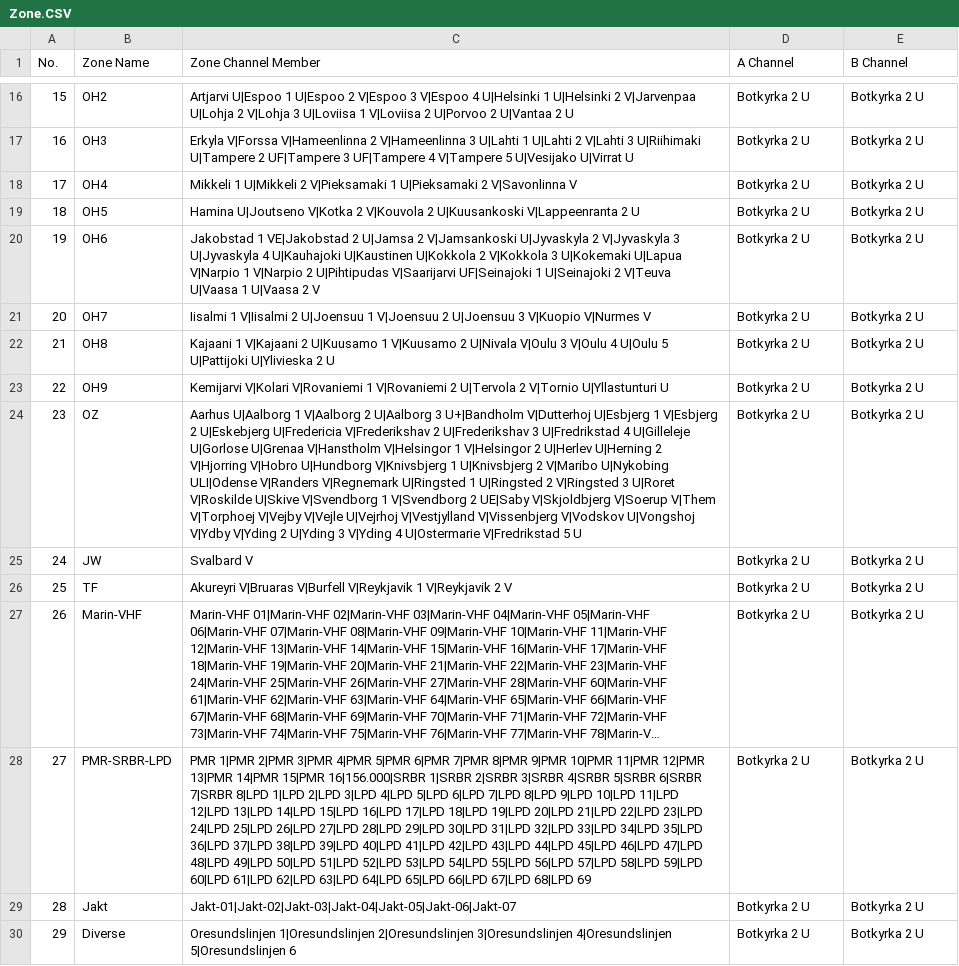
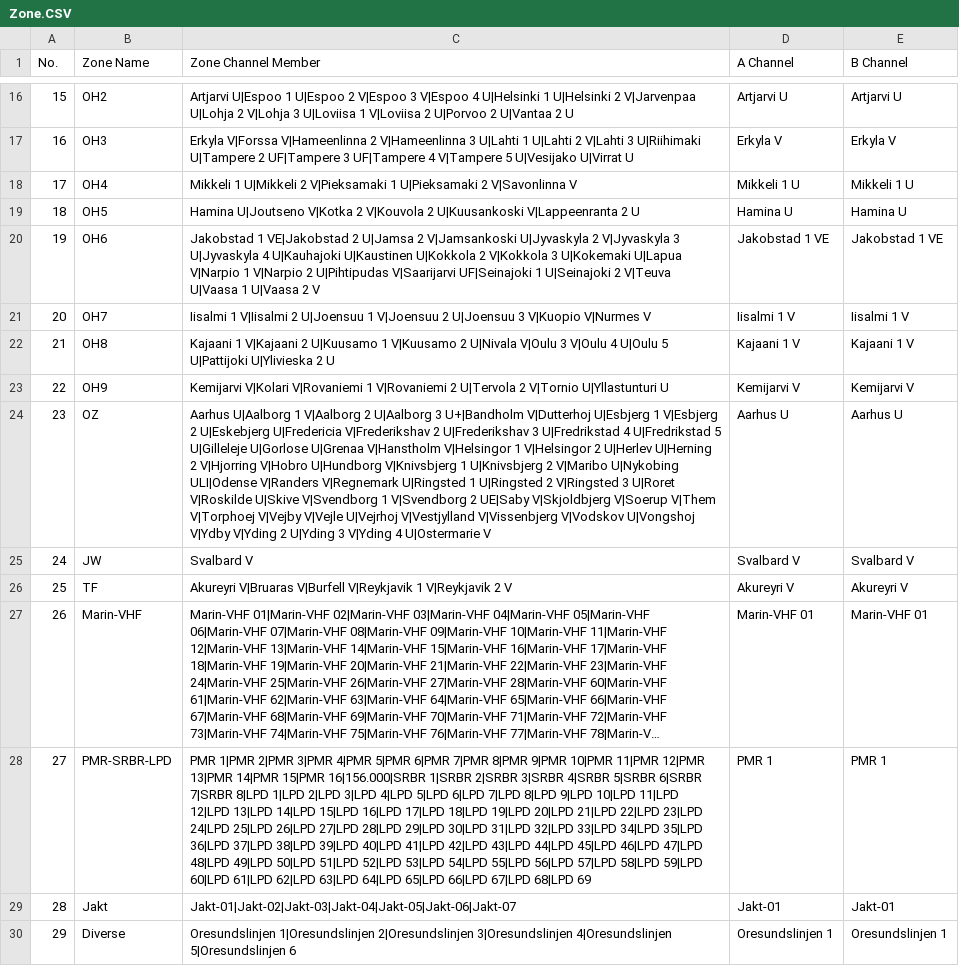
Before and after one commit to sm0rgm/at-d168uv, a CSV file: Zone.CSV, drawn as a sheet; only a part is shown, gaps mark what is left out; long unchanged cells end in …; the diff covers the shown part only; the diff names each change by its address in the sheet, - before the commit and + after, or states it on an @@ line.

Commit message:
Fixed zone ch order

```diff
--- a/Zone.CSV
+++ b/Zone.CSV
-D16 (A Channel): Botkyrka 2 U
+D16 (A Channel): Artjarvi U
-E16 (B Channel): Botkyrka 2 U
+E16 (B Channel): Artjarvi U
-D17 (A Channel): Botkyrka 2 U
+D17 (A Channel): Erkyla V
-E17 (B Channel): Botkyrka 2 U
+E17 (B Channel): Erkyla V
-D18 (A Channel): Botkyrka 2 U
+D18 (A Channel): Mikkeli 1 U
-E18 (B Channel): Botkyrka 2 U
+E18 (B Channel): Mikkeli 1 U
-D19 (A Channel): Botkyrka 2 U
+D19 (A Channel): Hamina U
-E19 (B Channel): Botkyrka 2 U
+E19 (B Channel): Hamina U
-D20 (A Channel): Botkyrka 2 U
+D20 (A Channel): Jakobstad 1 VE
-E20 (B Channel): Botkyrka 2 U
+E20 (B Channel): Jakobstad 1 VE
-D21 (A Channel): Botkyrka 2 U
+D21 (A Channel): Iisalmi 1 V
-E21 (B Channel): Botkyrka 2 U
+E21 (B Channel): Iisalmi 1 V
-D22 (A Channel): Botkyrka 2 U
+D22 (A Channel): Kajaani 1 V
-E22 (B Channel): Botkyrka 2 U
+E22 (B Channel): Kajaani 1 V
-D23 (A Channel): Botkyrka 2 U
+D23 (A Channel): Kemijarvi V
-E23 (B Channel): Botkyrka 2 U
+E23 (B Channel): Kemijarvi V
-C24 (Zone Channel Member): …U|Fredrikstad 4 U|Gilleleje U|Gorlose U|Grenaa V|Hanstholm V|Helsingor 1 V|Helsingor 2 U|Herlev U|Herning 2 V|Hjorring V|Hobro U|Hundborg V|Knivsbjerg 1 U|Knivsbjerg 2 V|Maribo U|Nykobing ULI|Odense V|Randers V|Regnemark U|Ringsted 1 U|Ringsted 2 V|Ringsted 3 U|Roret V|Roskilde U|Skive V|Svendborg 1 V|Svendborg 2 UE|Saby V|Skjoldbjerg V|Soerup V|Them V|Torphoej V|Vejby V|Vejle U|Vejrhoj V|Vestjylland V|Vissenbjerg V|Vodskov U|Vongshoj V|Ydby V|Yding 2 U|Yding 3 V|Yding 4 U|Ostermarie V|Fredrikstad 5 U
+C24 (Zone Channel Member): …U|Fredrikstad 4 U|Fredrikstad 5 U|Gilleleje U|Gorlose U|Grenaa V|Hanstholm V|Helsingor 1 V|Helsingor 2 U|Herlev U|Herning 2 V|Hjorring V|Hobro U|Hundborg V|Knivsbjerg 1 U|Knivsbjerg 2 V|Maribo U|Nykobing ULI|Odense V|Randers V|Regnemark U|Ringsted 1 U|Ringsted 2 V|Ringsted 3 U|Roret V|Roskilde U|Skive V|Svendborg 1 V|Svendborg 2 UE|Saby V|Skjoldbjerg V|Soerup V|Them V|Torphoej V|Vejby V|Vejle U|Vejrhoj V|Vestjylland V|Vissenbjerg V|Vodskov U|Vongshoj V|Ydby V|Yding 2 U|Yding 3 V|Yding 4 U|Ostermarie V
-D24 (A Channel): Botkyrka 2 U
+D24 (A Channel): Aarhus U
-E24 (B Channel): Botkyrka 2 U
+E24 (B Channel): Aarhus U
-D25 (A Channel): Botkyrka 2 U
+D25 (A Channel): Svalbard V
-E25 (B Channel): Botkyrka 2 U
+E25 (B Channel): Svalbard V
-D26 (A Channel): Botkyrka 2 U
+D26 (A Channel): Akureyri V
-E26 (B Channel): Botkyrka 2 U
+E26 (B Channel): Akureyri V
-D27 (A Channel): Botkyrka 2 U
+D27 (A Channel): Marin-VHF 01
-E27 (B Channel): Botkyrka 2 U
+E27 (B Channel): Marin-VHF 01
-D28 (A Channel): Botkyrka 2 U
+D28 (A Channel): PMR 1
-E28 (B Channel): Botkyrka 2 U
+E28 (B Channel): PMR 1
-D29 (A Channel): Botkyrka 2 U
+D29 (A Channel): Jakt-01
-E29 (B Channel): Botkyrka 2 U
+E29 (B Channel): Jakt-01
-D30 (A Channel): Botkyrka 2 U
+D30 (A Channel): Oresundslinjen 1
-E30 (B Channel): Botkyrka 2 U
+E30 (B Channel): Oresundslinjen 1
```
Also changed, not shown: 31 edited cells elsewhere in this file.
